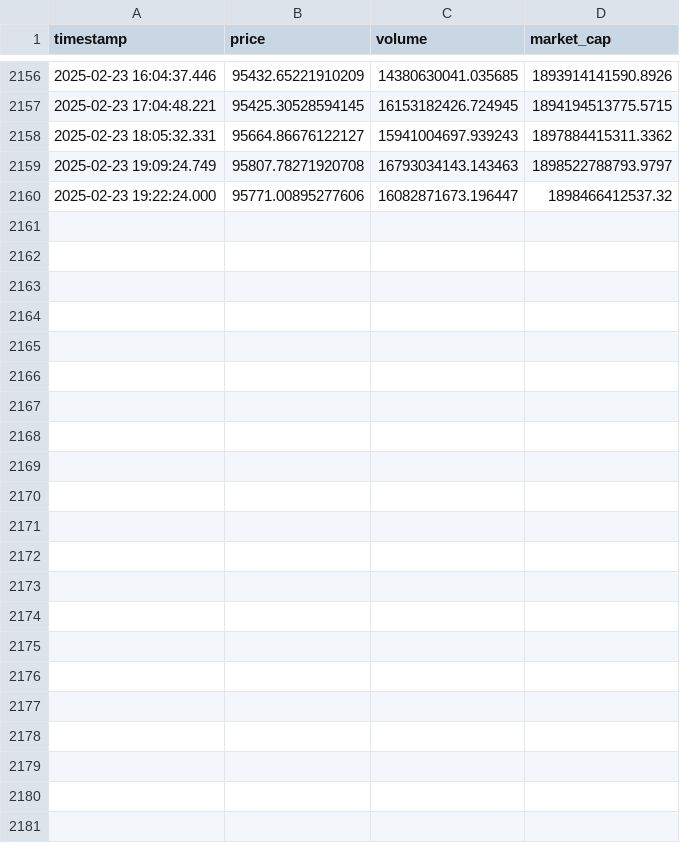
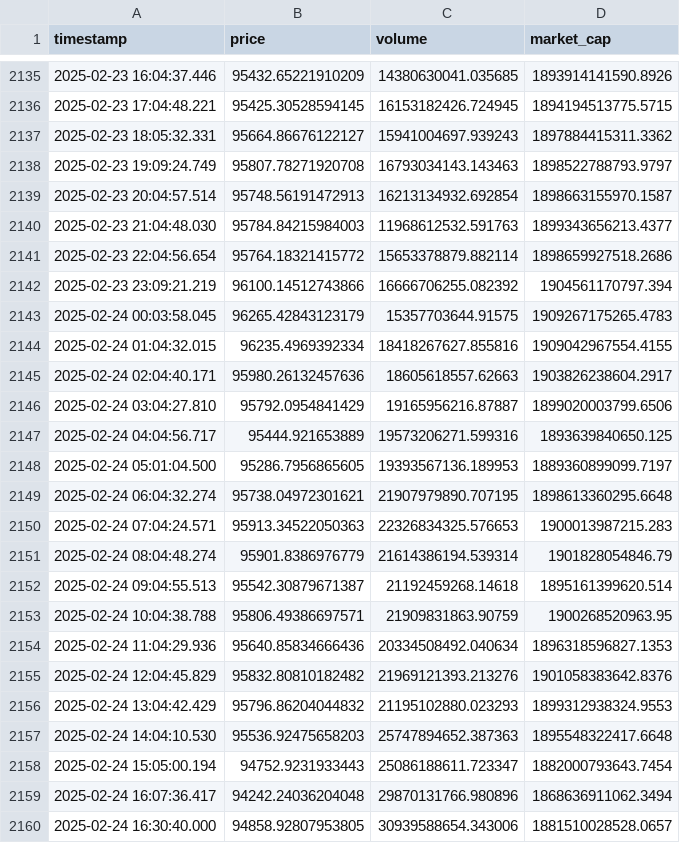
Before and after one commit to capGoblin/conflux-ai, a CSV file: models/data/bitcoin_raw_data.csv, drawn as a sheet; only a part is shown, gaps mark what is left out; the diff covers the shown part only.

```diff
--- a/models/data/bitcoin_raw_data.csv
+++ b/models/data/bitcoin_raw_data.csv
@@ -2159,2 +2138,23 @@ timestamp,price,volume,market_cap
 2025-02-23 19:09:24.749,95807.78271920708,16793034143.143463,1898522788793.9797
-2025-02-23 19:22:24.000,95771.00895277606,16082871673.196447,1898466412537.32
+2025-02-23 20:04:57.514,95748.56191472913,16213134932.692854,1898663155970.1587
+2025-02-23 21:04:48.030,95784.84215984003,11968612532.591763,1899343656213.4377
+2025-02-23 22:04:56.654,95764.18321415772,15653378879.882114,1898659927518.2686
+2025-02-23 23:09:21.219,96100.14512743866,16666706255.082392,1904561170797.394
+2025-02-24 00:03:58.045,96265.42843123179,15357703644.91575,1909267175265.4783
+2025-02-24 01:04:32.015,96235.4969392334,18418267627.855816,1909042967554.4155
+2025-02-24 02:04:40.171,95980.26132457636,18605618557.62663,1903826238604.2917
+2025-02-24 03:04:27.810,95792.0954841429,19165956216.87887,1899020003799.6506
+2025-02-24 04:04:56.717,95444.921653889,19573206271.599316,1893639840650.125
+2025-02-24 05:01:04.500,95286.7956865605,19393567136.189953,1889360899099.7197
+2025-02-24 06:04:32.274,95738.04972301621,21907979890.707195,1898613360295.6648
+2025-02-24 07:04:24.571,95913.34522050363,22326834325.576653,1900013987215.283
+2025-02-24 08:04:48.274,95901.8386976779,21614386194.539314,1901828054846.79
+2025-02-24 09:04:55.513,95542.30879671387,21192459268.14618,1895161399620.514
+2025-02-24 10:04:38.788,95806.49386697571,21909831863.90759,1900268520963.95
+2025-02-24 11:04:29.936,95640.85834666436,20334508492.040634,1896318596827.1353
+2025-02-24 12:04:45.829,95832.80810182482,21969121393.213276,1901058383642.8376
+2025-02-24 13:04:42.429,95796.86204044832,21195102880.023293,1899312938324.9553
+2025-02-24 14:04:10.530,95536.92475658203,25747894652.387363,1895548322417.6648
+2025-02-24 15:05:00.194,94752.9231933443,25086188611.723347,1882000793643.7454
+2025-02-24 16:07:36.417,94242.24036204048,29870131766.980896,1868636911062.3494
+2025-02-24 16:30:40.000,94858.92807953805,30939588654.343006,1881510028528.0657
```
Also changed, not shown: 21 removed rows elsewhere in this file, 5 other files.
